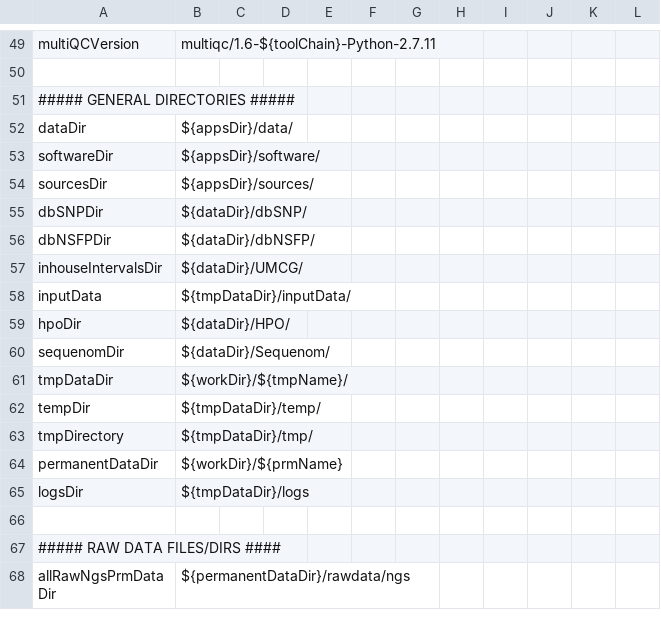
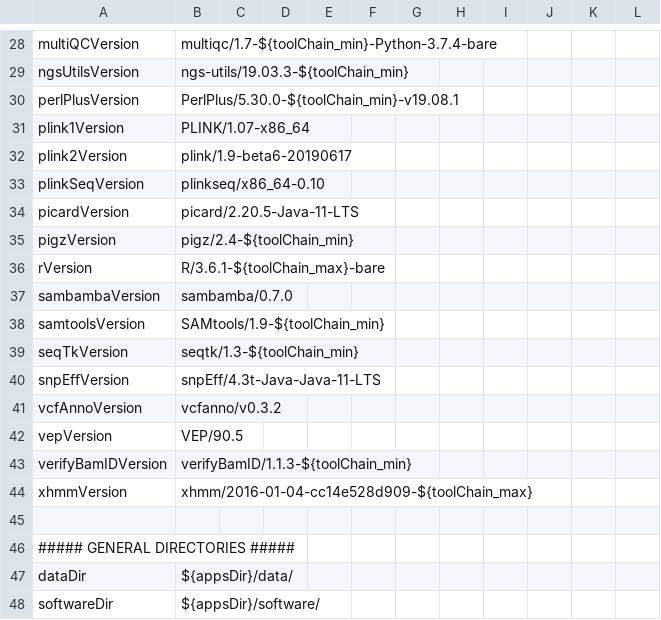
Before and after one commit to molgenis/NGS_DNA, a CSV file: parameters.csv, drawn as a sheet; only a part is shown, gaps mark what is left out; the shorter side is filled out with more unchanged rows; addresses are those after the commit; the diff covers the shown part only; the diff names each change by its address in the sheet, - before the commit and + after, or states it on an @@ line.

Commit message:
updated all tool versions for running on gearshift

```diff
--- a/parameters.csv
+++ b/parameters.csv
-B28: multiqc/1.6-${toolChain}-Python-2.7.11
+B28: multiqc/1.7-${toolChain_min}-Python-3.7.4-bare
+row 29: ngsUtilsVersion | ngs-utils/19.03.3-${toolChain_min}
+row 30: perlPlusVersion | PerlPlus/5.30.0-${toolChain_min}-v19.08.1
@@ row 23 moved to row 31: plink1Version @@
+row 32: plink2Version | plink/1.9-beta6-20190617
@@ row 25 moved to row 33: plinkSeqVersion @@
+row 34: picardVersion | picard/2.20.5-Java-11-LTS
+row 35: pigzVersion | pigz/2.4-${toolChain_min}
+row 36: rVersion | R/3.6.1-${toolChain_max}-bare
+row 37: sambambaVersion | sambamba/0.7.0
+row 38: samtoolsVersion | SAMtools/1.9-${toolChain_min}
+row 39: seqTkVersion | seqtk/1.3-${toolChain_min}
+row 40: snpEffVersion | snpEff/4.3t-Java-Java-11-LTS
+row 41: vcfAnnoVersion | vcfanno/v0.3.2
@@ row 39 moved to row 42: vepVersion @@
+row 43: verifyBamIDVersion | verifyBamID/1.1.3-${toolChain_min}
+row 44: xhmmVersion | xhmm/2016-01-04-cc14e528d909-${toolChain_max}
```
Also changed, not shown: 13 added rows, 31 removed rows and 2 moved rows elsewhere in this file.
